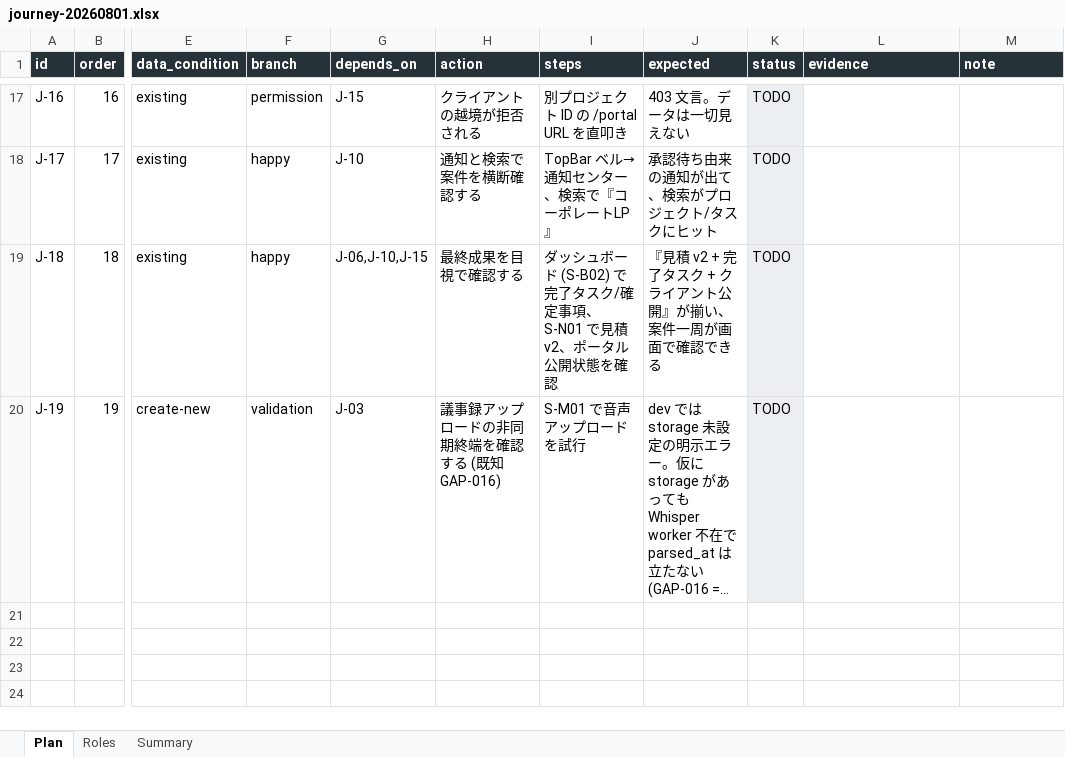
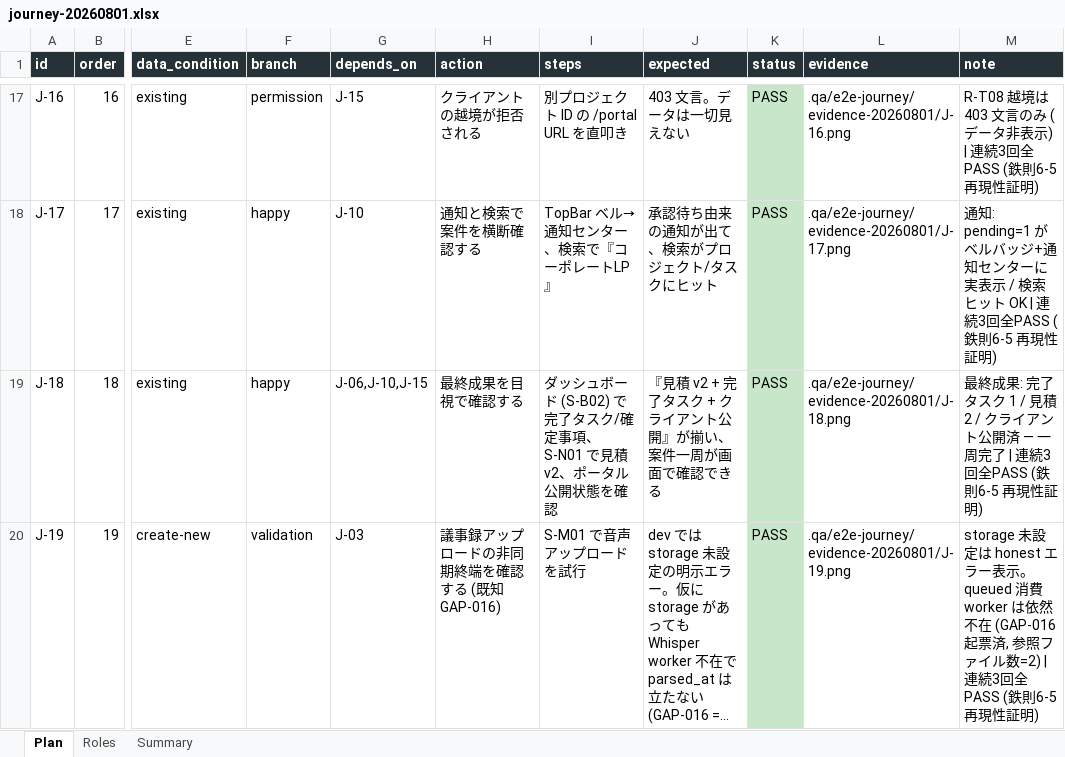
Before and after one commit to engine-base/Atelier, an Excel workbook: .qa/e2e-journey/journey-20260801.xlsx, sheet Plan, drawn as a sheet; only a part is shown, gaps mark what is left out; long unchanged cells end in …; values as stored, in another font and other column widths than the file's, no borders; the diff covers the shown part only; the diff names each change by its address in the sheet, - before the commit and + after, or states it on an @@ line.

```diff
--- a/.qa/e2e-journey/journey-20260801.xlsx (sheet Plan)
+++ b/.qa/e2e-journey/journey-20260801.xlsx (sheet Plan)
-K17:K20 (status): TODO
+K17:K20 (status): PASS
-K17:K20 fill: #ECEFF1
+K17:K20 fill: #C8E6C9
-L17 (evidence): (empty)
+L17 (evidence): .qa/e2e-journey/evidence-20260801/J-16.png
-M17 (note): (empty)
+M17 (note): R-T08 越境は 403 文言のみ (データ非表示) | 連続3回全PASS (鉄則6-5 再現性証明)
-L18 (evidence): (empty)
+L18 (evidence): .qa/e2e-journey/evidence-20260801/J-17.png
-M18 (note): (empty)
+M18 (note): 通知: pending=1 がベルバッジ+通知センターに実表示 / 検索ヒット OK | 連続3回全PASS (鉄則6-5 再現性証明)
-L19 (evidence): (empty)
+L19 (evidence): .qa/e2e-journey/evidence-20260801/J-18.png
-M19 (note): (empty)
+M19 (note): 最終成果: 完了タスク 1 / 見積 2 / クライアント公開済 — 一周完了 | 連続3回全PASS (鉄則6-5 再現性証明)
-L20 (evidence): (empty)
+L20 (evidence): .qa/e2e-journey/evidence-20260801/J-19.png
-M20 (note): (empty)
+M20 (note): storage 未設定は honest エラー表示。queued 消費 worker は依然不在 (GAP-016 起票済, 参照ファイル数=2) | 連続3回全PASS (鉄則6-5 再現性証明)
```
Also changed, not shown: 45 edited cells and cell formats elsewhere in this sheet, sheet Summary, 20 other files.
